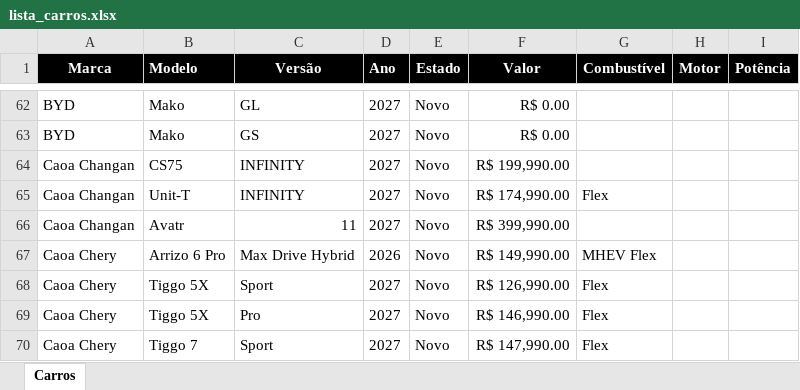
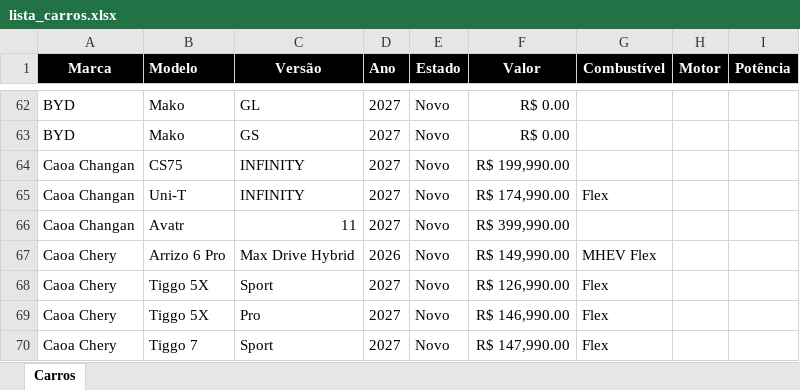
Before and after one commit to admphd/simulador-financiamento-carro, an Excel workbook: lista_carros.xlsx, sheet Carros, drawn as a sheet; only a part is shown, gaps mark what is left out; values as stored, in another font and other column widths than the file's, no borders; the diff names each change by its address in the sheet, - before the commit and + after, or states it on an @@ line.

Commit message:
Add files via upload

```diff
--- a/lista_carros.xlsx (sheet Carros)
+++ b/lista_carros.xlsx (sheet Carros)
-B65 (Modelo): Unit-T
+B65 (Modelo): Uni-T
```
